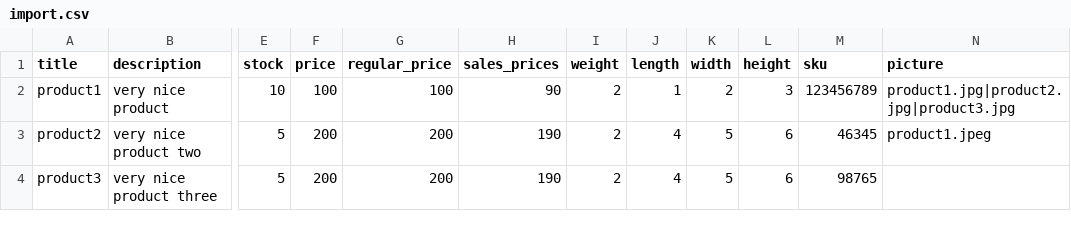
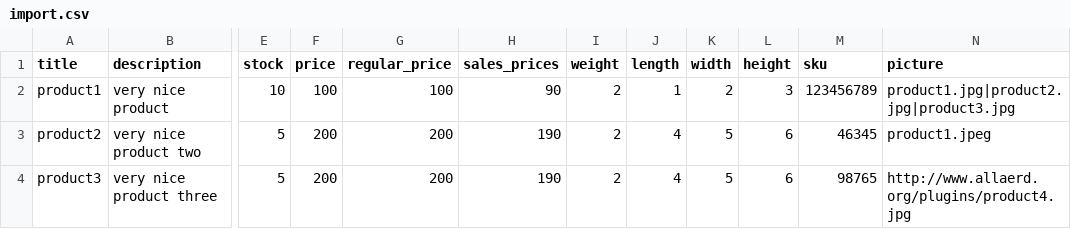
Before and after one commit to wp-plugins/woocommerce-csvimport, a CSV file: import.csv, drawn as a sheet; only a part is shown, gaps mark what is left out; the diff names each change by its address in the sheet, - before the commit and + after, or states it on an @@ line.

Commit message:
version 0.4
git-svn-id: https://plugins.svn.wordpress.org/woocommerce-csvimport/trunk@611377 b8457f37-d9ea-0310-8a92-e5e31aec5664

```diff
--- a/import.csv
+++ b/import.csv
-N4 (picture): (empty)
+N4 (picture): http://www.allaerd.org/plugins/product4.jpg
```
Also changed, not shown: 3 other files.
